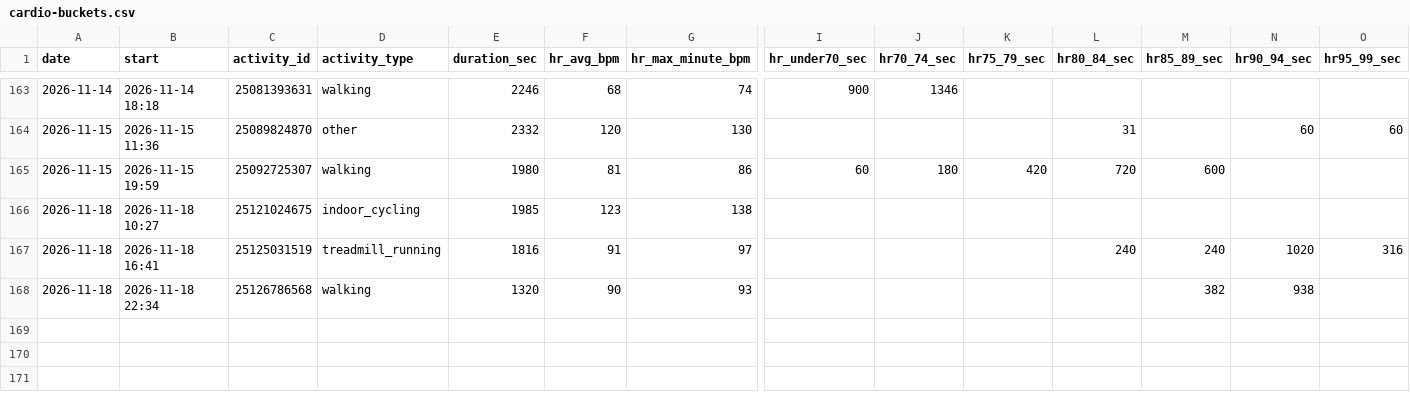
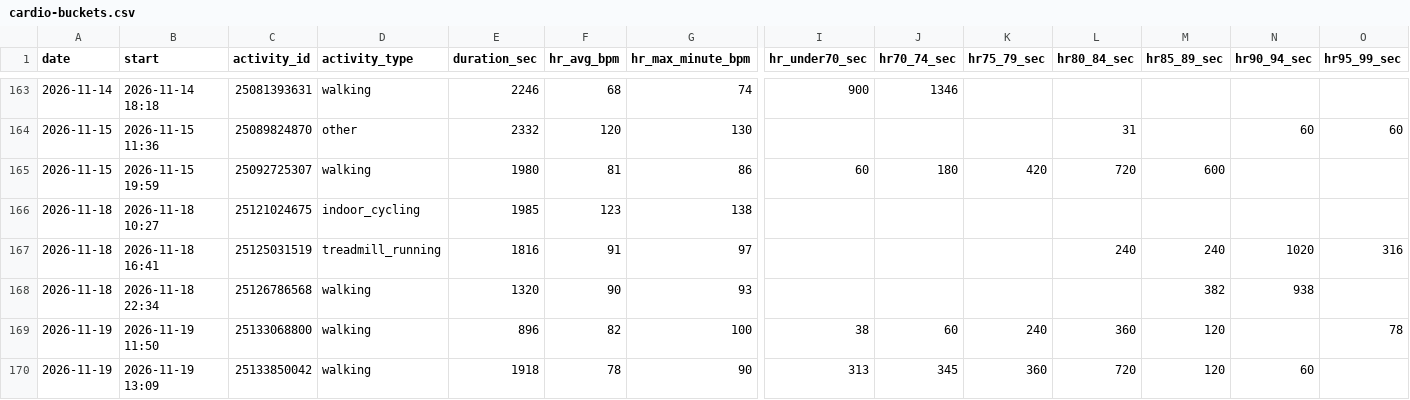
Before and after one commit to jaschro/traintracks, a CSV file: cardio-buckets.csv, drawn as a sheet; only a part is shown, gaps mark what is left out; rows hold the shown columns only; the diff names each change by its address in the sheet, - before the commit and + after, or states it on an @@ line.

```diff
--- a/cardio-buckets.csv
+++ b/cardio-buckets.csv
+row 169: 2026-11-19 | 2026-11-19 11:50 | 25133068800 | walking | 896 | 82 | 100 | 38 | 60 | 240 | 360 | 120 |  | 78
+row 170: 2026-11-19 | 2026-11-19 13:09 | 25133850042 | walking | 1918 | 78 | 90 | 313 | 345 | 360 | 720 | 120 | 60
```
Also changed, not shown: cardio-minutes.csv, 2 other files.
